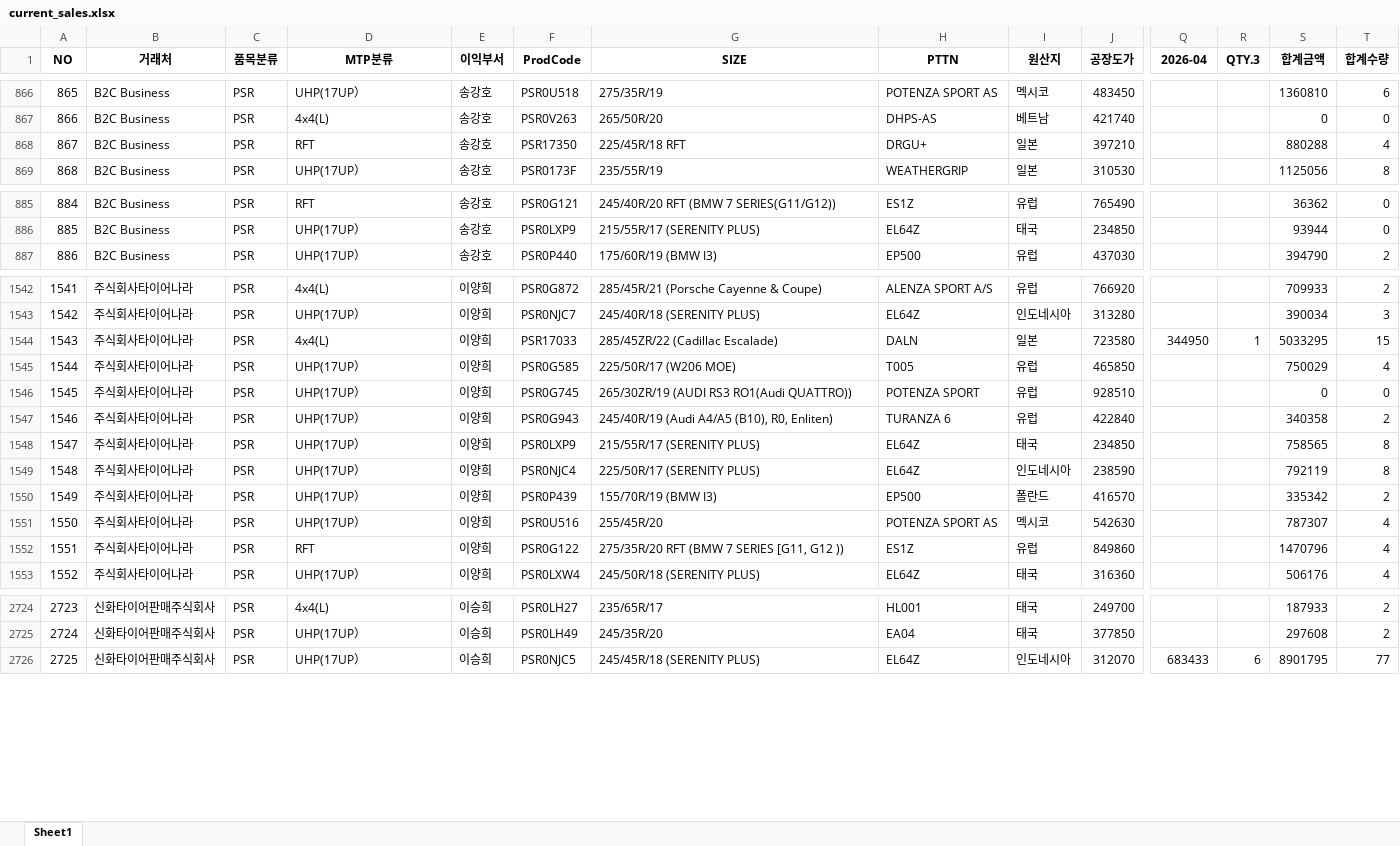
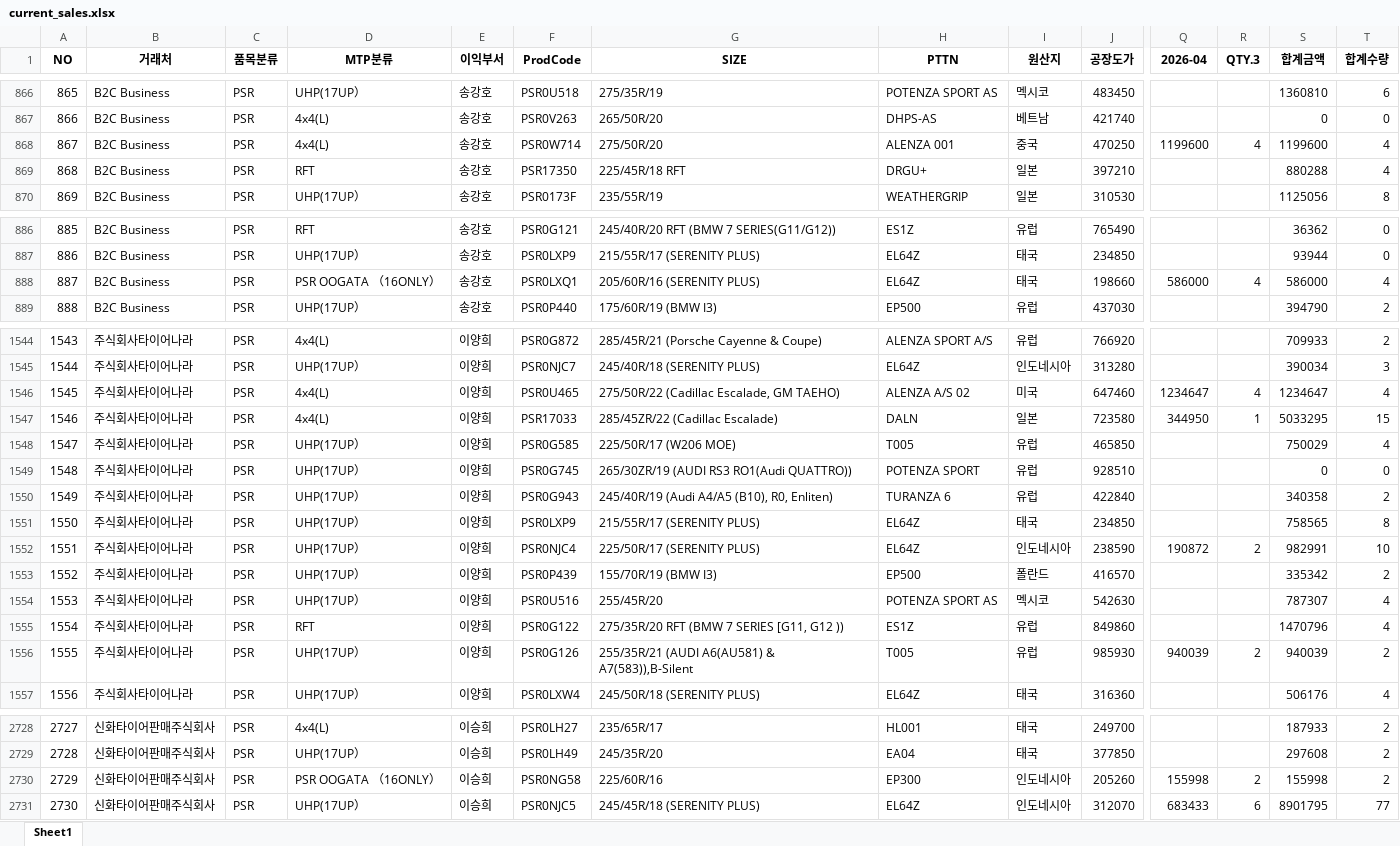
Before and after one commit to jeongkihyun25-arch/sales, an Excel workbook: current_sales.xlsx, sheet Sheet1, drawn as a sheet; only a part is shown, gaps mark what is left out; values as stored, in another font and other column widths than the file's, no borders; addresses are those after the commit; rows hold the shown columns only; the diff covers the shown part only; the diff names each change by its address in the sheet, - before the commit and + after, or states it on an @@ line.

```diff
--- a/current_sales.xlsx (sheet Sheet1)
+++ b/current_sales.xlsx (sheet Sheet1)
+row 868: 867 | B2C Business | PSR | 4x4(L) | 송강호 | PSR0W714 | 275/50R/20 | ALENZA 001 | 중국 | 470250 | 1199600 | 4 | 1199600 | 4
@@ column A (NO) renumbered from row 869 down @@
+row 888: 887 | B2C Business | PSR | PSR OOGATA （16ONLY） | 송강호 | PSR0LXQ1 | 205/60R/16 (SERENITY PLUS) | EL64Z | 태국 | 198660 | 586000 | 4 | 586000 | 4
+row 1546: 1545 | 주식회사타이어나라 | PSR | 4x4(L) | 이양희 | PSR0U465 | 275/50R/22 (Cadillac Escalade, GM TAEHO) | ALENZA A/S 02 | 미국 | 647460 | 1234647 | 4 | 1234647 | 4
-Q1552 (2026-04): (empty)
+Q1552 (2026-04): 190872
-R1552 (QTY.3): (empty)
+R1552 (QTY.3): 2
-S1552 (합계금액): 792119
+S1552 (합계금액): 982991
-T1552 (합계수량): 8
+T1552 (합계수량): 10
+row 1556: 1555 | 주식회사타이어나라 | PSR | UHP(17UP） | 이양희 | PSR0G126 | 255/35R/21 (AUDI A6(AU581) & A7(583)),B-Silent | T005 | 유럽 | 985930 | 940039 | 2 | 940039 | 2
+row 2730: 2729 | 신화타이어판매주식회사 | PSR | PSR OOGATA （16ONLY） | 이승희 | PSR0NG58 | 225/60R/16 | EP300 | 인도네시아 | 205260 | 155998 | 2 | 155998 | 2
```
Also changed, not shown: 2 added rows and 12 edited cells elsewhere in this sheet.
